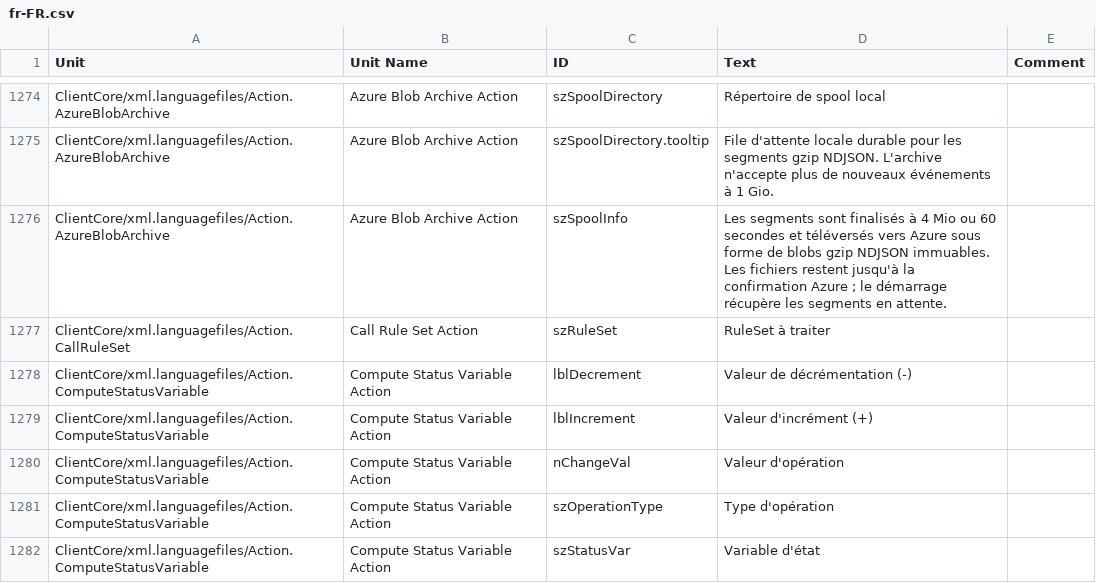
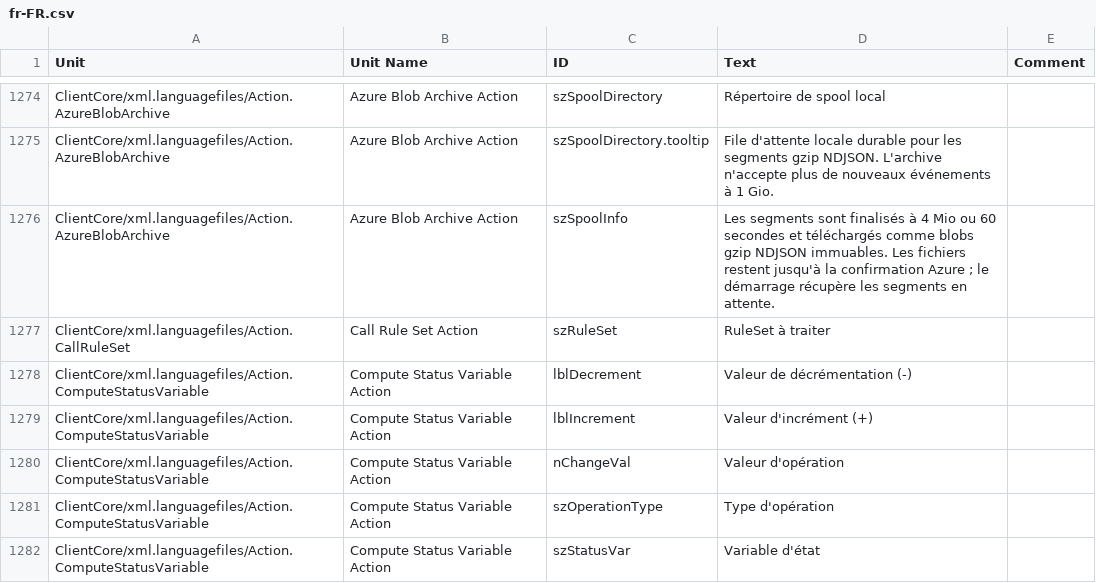
Before and after one commit to Adiscon/adiscon-community, a CSV file: language-files/clientcore/fr-FR.csv, drawn as a sheet; only a part is shown, gaps mark what is left out.

```diff
--- a/language-files/clientcore/fr-FR.csv
+++ b/language-files/clientcore/fr-FR.csv
@@ -1313,3 +1313,3 @@ ClientCore/xml.languagefiles/Action.AzureBlobArchive,Azure Blob Archive Action,s
 ClientCore/xml.languagefiles/Action.AzureBlobArchive,Azure Blob Archive Action,szSpoolDirectory.tooltip,File d'attente locale durable pour les segments gzip NDJSON. L'archive n'accepte plus de nouveaux événements à 1 Gio.,
-ClientCore/xml.languagefiles/Action.AzureBlobArchive,Azure Blob Archive Action,szSpoolInfo,Les segments sont finalisés à 4 Mio ou 60 secondes et téléversés vers Azure sous forme de blobs gzip NDJSON immuables. Les fichiers restent jusqu'à la confirmation Azure ; le démarrage récupère les segments en attente.,
+ClientCore/xml.languagefiles/Action.AzureBlobArchive,Azure Blob Archive Action,szSpoolInfo,Les segments sont finalisés à 4 Mio ou 60 secondes et téléchargés comme blobs gzip NDJSON immuables. Les fichiers restent jusqu'à la confirmation Azure ; le démarrage récupère les segments en attente.,
 ClientCore/xml.languagefiles/Action.CallRuleSet,Call Rule Set Action,szRuleSet,RuleSet à traiter,
```
